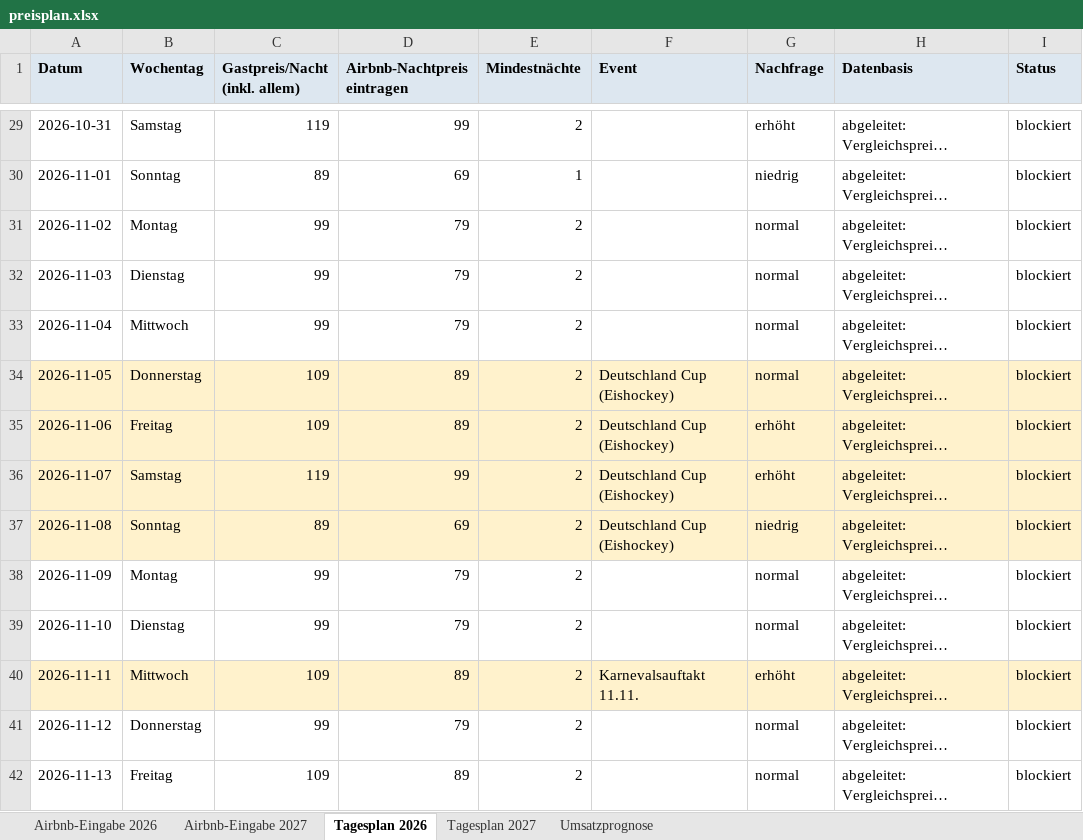
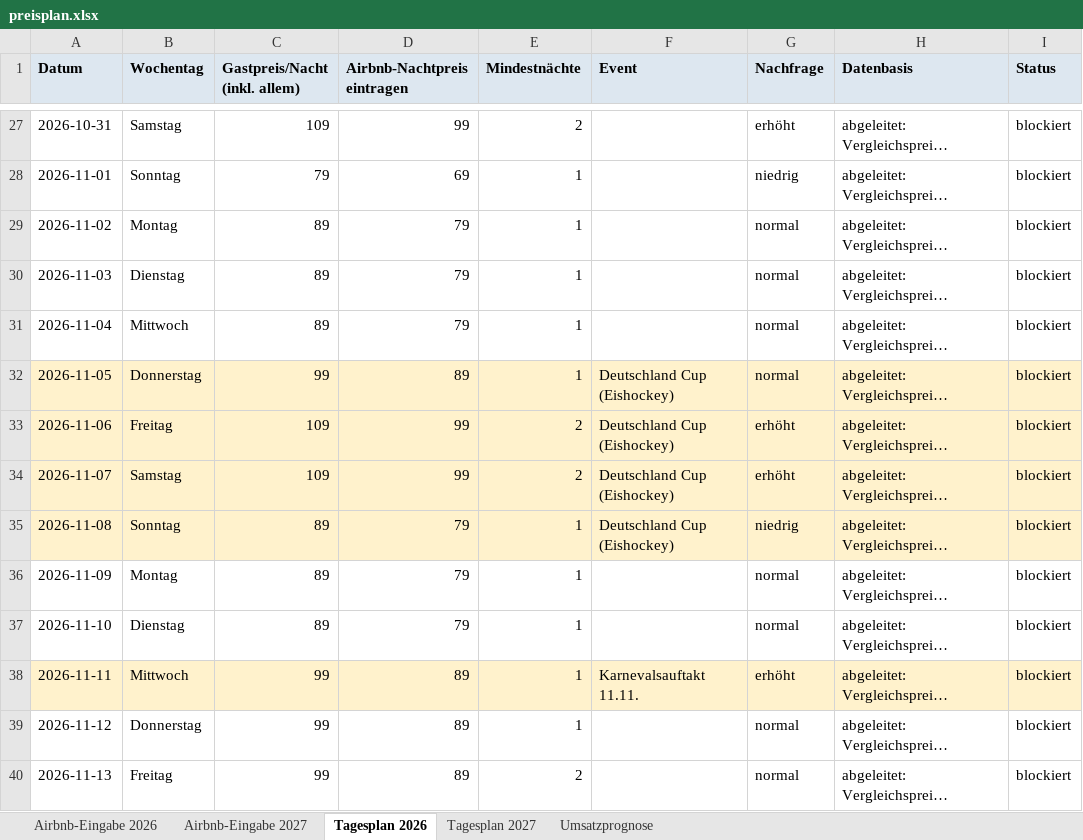
Before and after one commit to marketingmkeu-arch/MKEU-Ecom, an Excel workbook: airbnb-pricing/output/preisplan.xlsx, sheet Tagesplan 2026, drawn as a sheet; only a part is shown, gaps mark what is left out; long unchanged cells end in …; values as stored, in another font and other column widths than the file's, no borders; addresses are those after the commit; the diff covers the shown part only; the diff names each change by its address in the sheet, - before the commit and + after, or states it on an @@ line.

```diff
--- a/airbnb-pricing/output/preisplan.xlsx (sheet Tagesplan 2026)
+++ b/airbnb-pricing/output/preisplan.xlsx (sheet Tagesplan 2026)
-C27 (Gastpreis/Nacht (inkl. allem)): 119
+C27 (Gastpreis/Nacht (inkl. allem)): 109
-C28 (Gastpreis/Nacht (inkl. allem)): 89
+C28 (Gastpreis/Nacht (inkl. allem)): 79
-C29:C31 (Gastpreis/Nacht (inkl. allem)): 99
+C29:C31 (Gastpreis/Nacht (inkl. allem)): 89
-E29:E32 (Mindestnächte): 2
+E29:E32 (Mindestnächte): 1
-C32 (Gastpreis/Nacht (inkl. allem)): 109
+C32 (Gastpreis/Nacht (inkl. allem)): 99
-D33 (Airbnb-Nachtpreis eintragen): 89
+D33 (Airbnb-Nachtpreis eintragen): 99
-C34 (Gastpreis/Nacht (inkl. allem)): 119
+C34 (Gastpreis/Nacht (inkl. allem)): 109
-D35 (Airbnb-Nachtpreis eintragen): 69
+D35 (Airbnb-Nachtpreis eintragen): 79
-E35:E39 (Mindestnächte): 2
+E35:E39 (Mindestnächte): 1
-C36:C37 (Gastpreis/Nacht (inkl. allem)): 99
+C36:C37 (Gastpreis/Nacht (inkl. allem)): 89
-C38 (Gastpreis/Nacht (inkl. allem)): 109
+C38 (Gastpreis/Nacht (inkl. allem)): 99
-D39 (Airbnb-Nachtpreis eintragen): 79
+D39 (Airbnb-Nachtpreis eintragen): 89
-C40 (Gastpreis/Nacht (inkl. allem)): 109
+C40 (Gastpreis/Nacht (inkl. allem)): 99
```
Also changed, not shown: 2 removed rows and 125 edited cells elsewhere in this sheet, sheet Airbnb-Eingabe 2027, sheet Tagesplan 2027, sheet Airbnb-Eingabe 2026, sheet Umsatzprognose, 15 other files.
